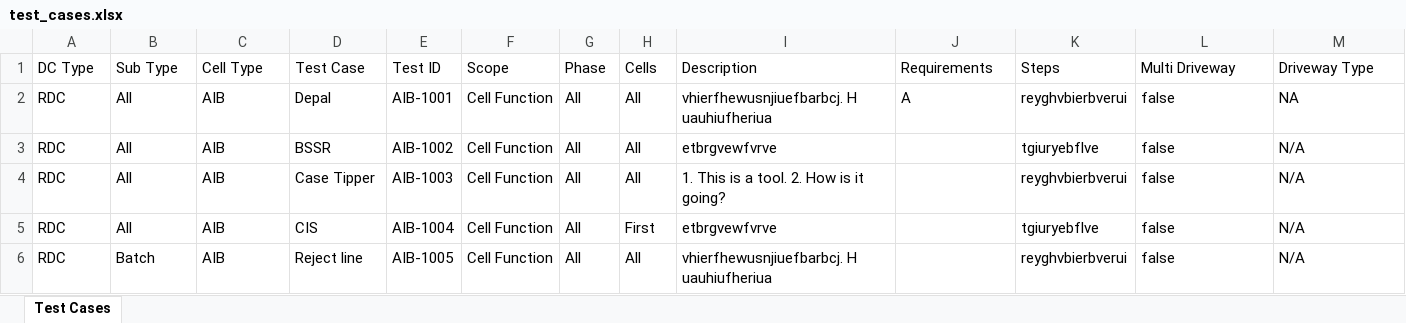
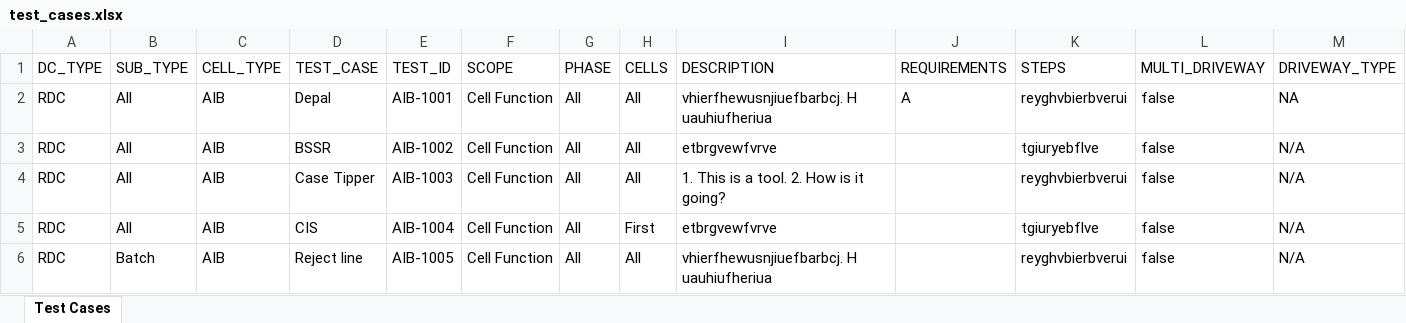
Before and after one commit to akhilreddy27/test-management-system, an Excel workbook: backend/data/test_cases.xlsx, sheet Test Cases, drawn as a sheet; only a part is shown; values as stored, in another font and other column widths than the file's, no borders; removed rows and columns are numbered as before the commit, all else as after; rows hold the shown columns only; the diff names each change by its address in the sheet, - before the commit and + after, or states it on an @@ line.

Commit message:
Fix Excel header standardization and test cases loading
- Updated all Excel file headers to use standardized uppercase format with underscores
- Fixed readTestStatus() method to handle both old and new header formats
- Updated writeTestStatus() method to write with new standardized headers
- Fixed site and phase loading in testing dashboard
- Added cell field to tickets with proper Excel integration
- Updated all controllers to use new header format
- Migrated test_cases.xlsx, cell_types.xlsx, site_info.xlsx, tickets.xlsx, and ui_changes_log.xlsx
- Maintained backward compatibility for existing data
- Fixed test cases API endpoint to properly load data for selected site and phase

```diff
--- a/backend/data/test_cases.xlsx (sheet Test Cases)
+++ b/backend/data/test_cases.xlsx (sheet Test Cases)
-row 1: DC Type | Sub Type | Cell Type | Test Case | Test ID | Scope | Phase | Cells | Description | Requirements | Steps | Multi Driveway | Driveway Type
+row 1: DC_TYPE | SUB_TYPE | CELL_TYPE | TEST_CASE | TEST_ID | SCOPE | PHASE | CELLS | DESCRIPTION | REQUIREMENTS | STEPS | MULTI_DRIVEWAY | DRIVEWAY_TYPE
```
Also changed, not shown: backend/data/cell_types.xlsx, backend/data/site_info.xlsx, 19 other files.
